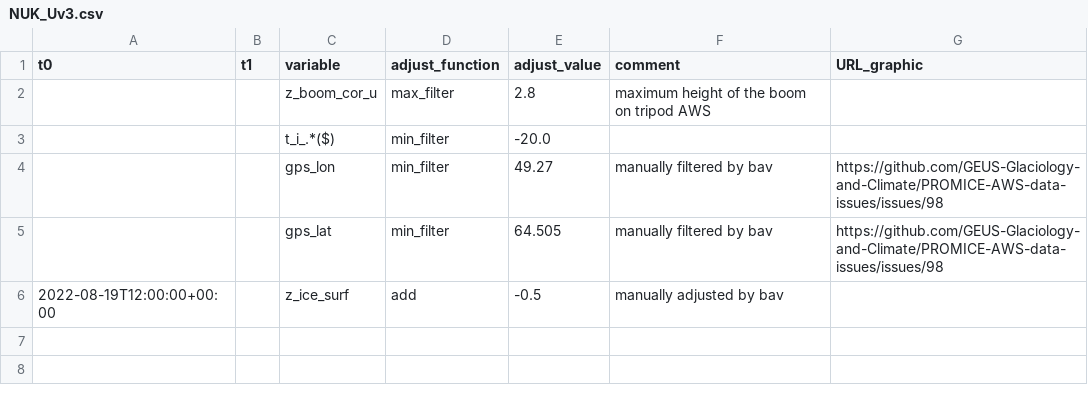
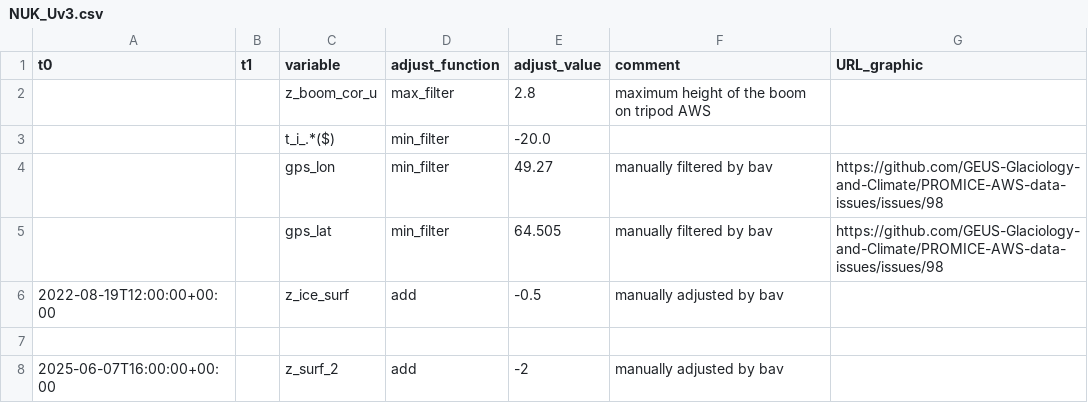
Before and after one commit to GEUS-Glaciology-and-Climate/PROMICE-AWS-data-issues, a CSV file: adjustments/NUK_Uv3.csv, drawn as a sheet.

```diff
--- a/adjustments/NUK_Uv3.csv
+++ b/adjustments/NUK_Uv3.csv
@@ -6 +6,3 @@ t0,t1,variable,adjust_function,adjust_value,comment,URL_graphic
 2022-08-19T12:00:00+00:00,,z_ice_surf,add,-0.5,manually adjusted by bav,
+
+2025-06-07T16:00:00+00:00,,z_surf_2,add,-2,manually adjusted by bav,
```
Also changed, not shown: flags/NUK_Uv3.csv, 1 other file.
